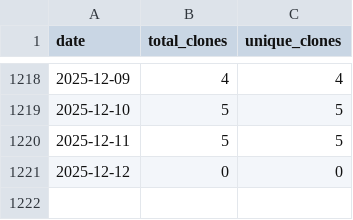
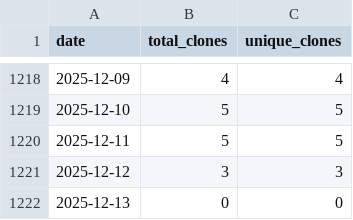
Before and after one commit to wumphlett/COMP-2710, a CSV file: .traffic/clones.csv, drawn as a sheet; only a part is shown, gaps mark what is left out.

Commit message:
Updating repository traffic

```diff
--- a/.traffic/clones.csv
+++ b/.traffic/clones.csv
@@ -1220,2 +1220,3 @@ date,total_clones,unique_clones
 2025-12-11,5,5
-2025-12-12,0,0
+2025-12-12,3,3
+2025-12-13,0,0
```
Also changed, not shown: .traffic/views.csv, 3 other files.
